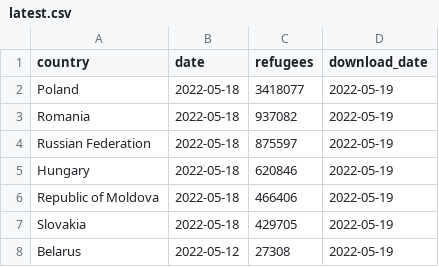
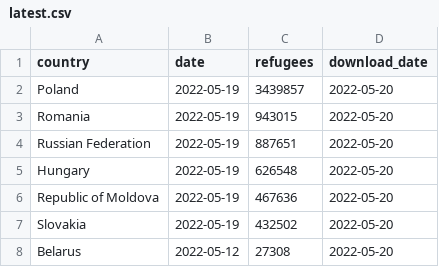
Before and after one commit to datadesk/ukraine-refugee-tracker, a CSV file: processed/latest.csv, drawn as a sheet.

```diff
--- a/processed/latest.csv
+++ b/processed/latest.csv
@@ -1,8 +1,8 @@
 country,date,refugees,download_date
-Poland,2022-05-18,3418077,2022-05-19
-Romania,2022-05-18,937082,2022-05-19
-Russian Federation,2022-05-18,875597,2022-05-19
-Hungary,2022-05-18,620846,2022-05-19
-Republic of Moldova,2022-05-18,466406,2022-05-19
-Slovakia,2022-05-18,429705,2022-05-19
-Belarus,2022-05-12,27308,2022-05-19
+Poland,2022-05-19,3439857,2022-05-20
+Romania,2022-05-19,943015,2022-05-20
+Russian Federation,2022-05-19,887651,2022-05-20
+Hungary,2022-05-19,626548,2022-05-20
+Republic of Moldova,2022-05-19,467636,2022-05-20
+Slovakia,2022-05-19,432502,2022-05-20
+Belarus,2022-05-12,27308,2022-05-20
```
Also changed, not shown: 4 other files.
